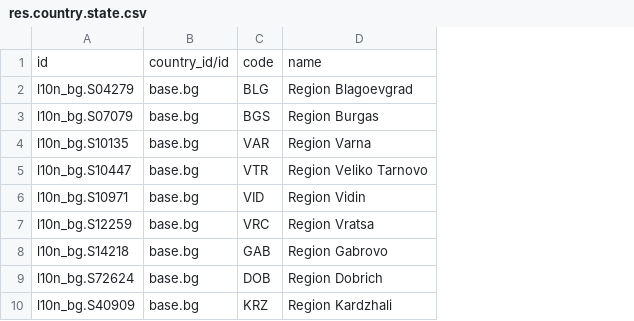
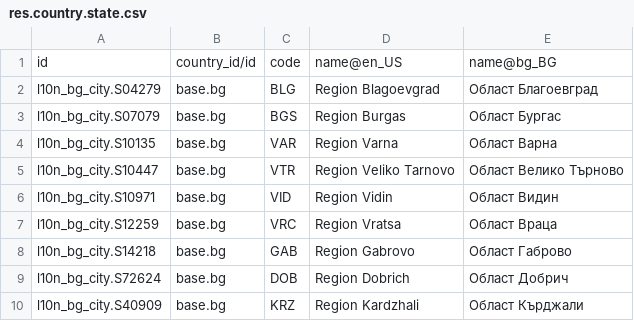
Before and after one commit to rosenvladimirov/l10n-bulgaria, a CSV file: l10n_bg_city/data/res.country.state.csv, drawn as a sheet; only a part is shown; removed rows and columns are numbered as before the commit, all else as after; the diff names each change by its address in the sheet, - before the commit and + after, or states it on an @@ line.

Commit message:
Replace CSV with Excel for city data and remove obsolete files
Replaced the 'res.city.bg.csv' file with 'res.city.xlsx' for city data to improve data handling and compatibility. Deleted the 'l10n-bulgaria.zip' and 'res.city.bg.csv' files to remove outdated artifacts. Updated 'icon.png' to ensure all references remain consistent.

```diff
--- a/l10n_bg_city/data/res.country.state.csv
+++ b/l10n_bg_city/data/res.country.state.csv
-column A, rows 1-10: id | l10n_bg.S04279 | l10n_bg.S07079 | l10n_bg.S10135 | l10n_bg.S10447 | l10n_bg.S10971 | l10n_bg.S12259 | l10n_bg.S14218 | l10n_bg.S72624 | l10n_bg.S40909
+column A, rows 1-10: id | l10n_bg_city.S04279 | l10n_bg_city.S07079 | l10n_bg_city.S10135 | l10n_bg_city.S10447 | l10n_bg_city.S10971 | l10n_bg_city.S12259 | l10n_bg_city.S14218 | l10n_bg_city.S72624 | l10n_bg_city.S40909
+column E, rows 1-10: name@bg_BG | Област Благоевград | Област Бургас | Област Варна | Област Велико Търново | Област Видин | Област Враца | Област Габрово | Област Добрич | Област Кърджали
-D1: name
+D1: name@en_US
```
Also changed, not shown: 21 other files.
